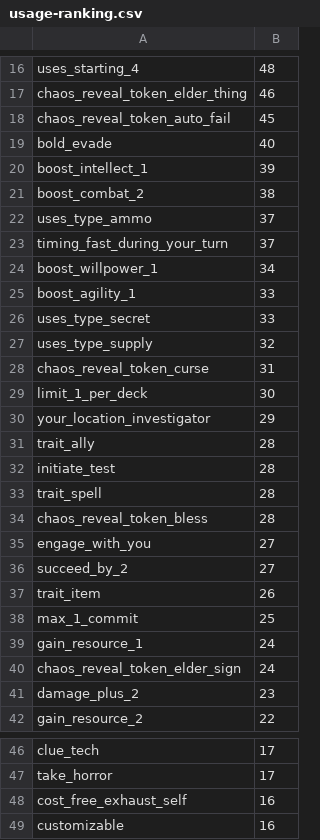
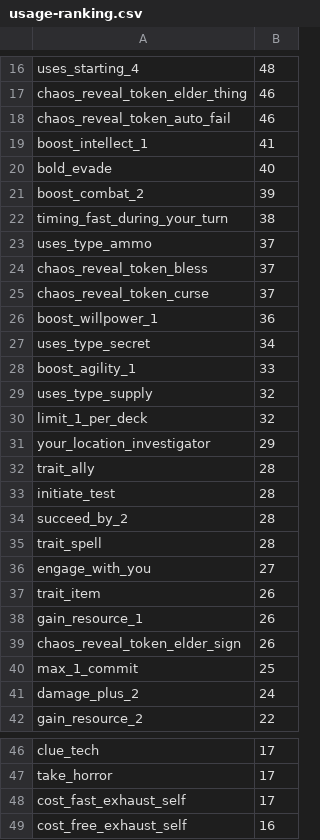
Before and after one commit to 5argon/arkham-tags, a CSV file: json/statistics/usage-ranking.csv, drawn as a sheet; only a part is shown, gaps mark what is left out; the shorter side is filled out with more unchanged rows; the diff covers the shown part only.

```diff
--- a/json/statistics/usage-ranking.csv
+++ b/json/statistics/usage-ranking.csv
@@ -17,14 +17,15 @@ uses_starting_4, 48
 chaos_reveal_token_elder_thing, 46
-chaos_reveal_token_auto_fail, 45
+chaos_reveal_token_auto_fail, 46
+boost_intellect_1, 41
 bold_evade, 40
-boost_intellect_1, 39
-boost_combat_2, 38
+boost_combat_2, 39
+timing_fast_during_your_turn, 38
 uses_type_ammo, 37
-timing_fast_during_your_turn, 37
-boost_willpower_1, 34
+chaos_reveal_token_bless, 37
+chaos_reveal_token_curse, 37
+boost_willpower_1, 36
+uses_type_secret, 34
 boost_agility_1, 33
-uses_type_secret, 33
 uses_type_supply, 32
-chaos_reveal_token_curse, 31
-limit_1_per_deck, 30
+limit_1_per_deck, 32
 your_location_investigator, 29
@@ -32,11 +33,10 @@ trait_ally, 28
 initiate_test, 28
+succeed_by_2, 28
 trait_spell, 28
-chaos_reveal_token_bless, 28
 engage_with_you, 27
-succeed_by_2, 27
 trait_item, 26
+gain_resource_1, 26
+chaos_reveal_token_elder_sign, 26
 max_1_commit, 25
-gain_resource_1, 24
-chaos_reveal_token_elder_sign, 24
-damage_plus_2, 23
+damage_plus_2, 24
 gain_resource_2, 22
@@ -47,2 +47,3 @@ clue_tech, 17
 take_horror, 17
+cost_fast_exhaust_self, 17
 cost_free_exhaust_self, 16
```
Also changed, not shown: 9 added rows, 10 removed rows, 42 moved rows and 11 edited cells elsewhere in this file, 27 other files.
